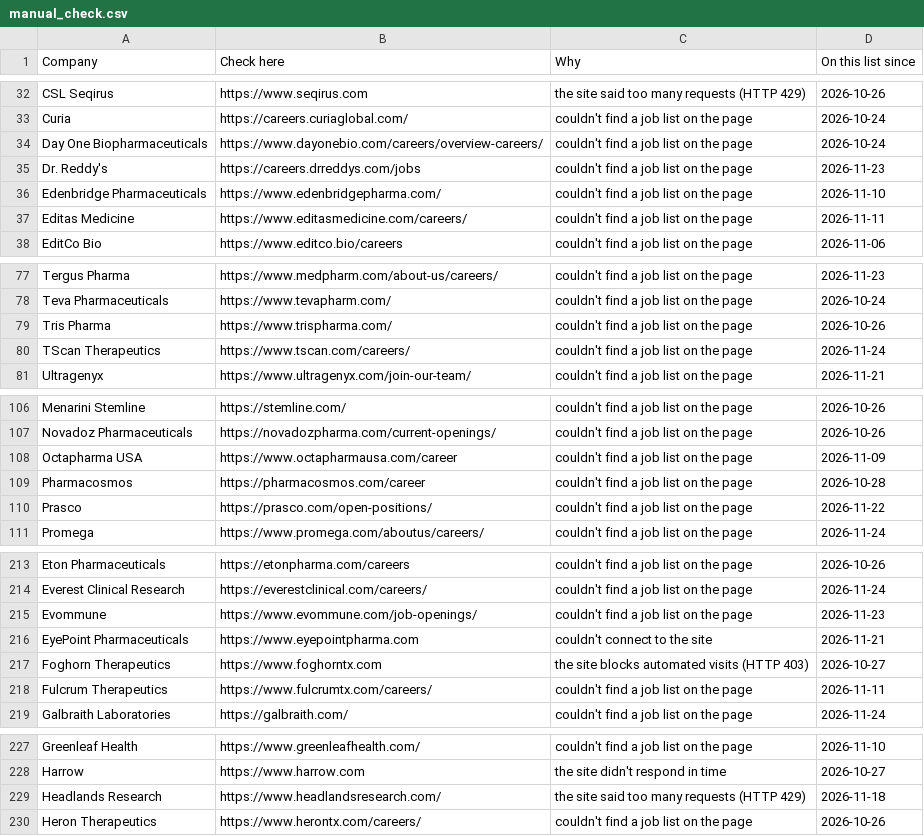
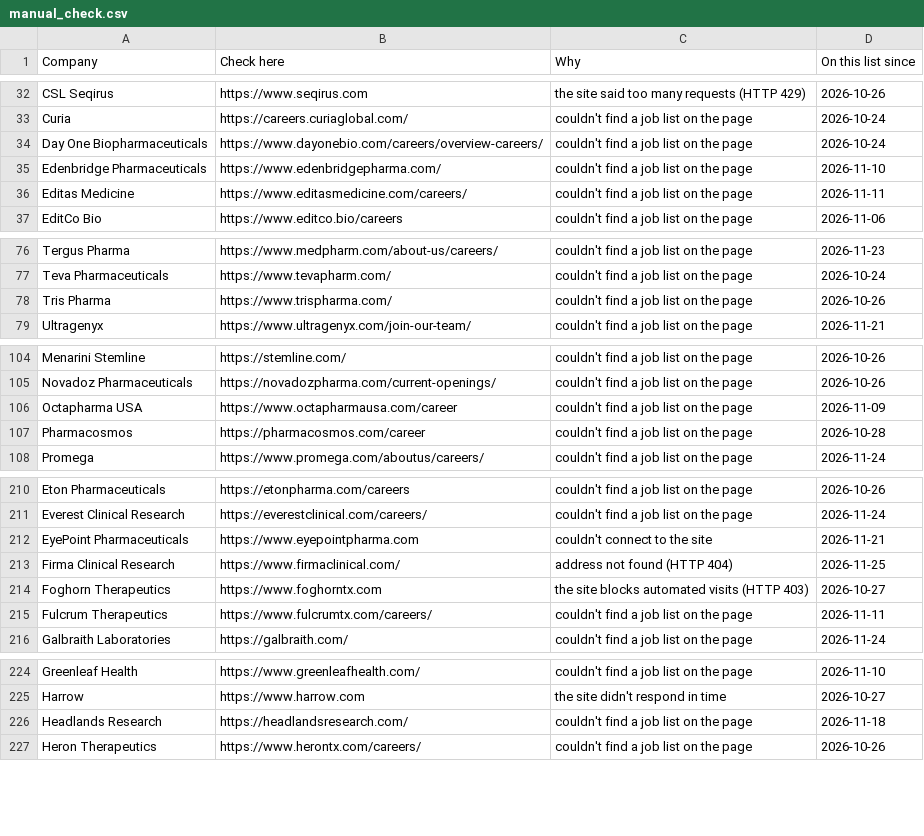
Before and after one commit to arkit-reg/Job_Watch_21, a CSV file: manual_check.csv, drawn as a sheet; only a part is shown, gaps mark what is left out.

```diff
--- a/manual_check.csv
+++ b/manual_check.csv
@@ -34,3 +34,2 @@ Curia,https://careers.curiaglobal.com/,couldn't find a job list on the page,2026
 Day One Biopharmaceuticals,https://www.dayonebio.com/careers/overview-careers/,couldn't find a job list on the page,2026-10-24
-Dr. Reddy's,https://careers.drreddys.com/jobs,couldn't find a job list on the page,2026-11-23
 Edenbridge Pharmaceuticals,https://www.edenbridgepharma.com/,couldn't find a job list on the page,2026-11-10
@@ -79,3 +78,2 @@ Teva Pharmaceuticals,https://www.tevapharm.com/,couldn't find a job list on the
 Tris Pharma,https://www.trispharma.com/,couldn't find a job list on the page,2026-10-26
-TScan Therapeutics,https://www.tscan.com/careers/,couldn't find a job list on the page,2026-11-24
 Ultragenyx,https://www.ultragenyx.com/join-our-team/,couldn't find a job list on the page,2026-11-21
@@ -109,3 +107,2 @@ Octapharma USA,https://www.octapharmausa.com/career,couldn't find a job list on
 Pharmacosmos,https://pharmacosmos.com/career,couldn't find a job list on the page,2026-10-28
-Prasco,https://prasco.com/open-positions/,couldn't find a job list on the page,2026-11-22
 Promega,https://www.promega.com/aboutus/careers/,couldn't find a job list on the page,2026-11-24
@@ -214,4 +211,4 @@ Eton Pharmaceuticals,https://etonpharma.com/careers,couldn't find a job list on
 Everest Clinical Research,https://everestclinical.com/careers/,couldn't find a job list on the page,2026-11-24
-Evommune,https://www.evommune.com/job-openings/,couldn't find a job list on the page,2026-11-23
 EyePoint Pharmaceuticals,https://www.eyepointpharma.com,couldn't connect to the site,2026-11-21
+Firma Clinical Research,https://www.firmaclinical.com/,address not found (HTTP 404),2026-11-25
 Foghorn Therapeutics,https://www.foghorntx.com,the site blocks automated visits (HTTP 403),2026-10-27
@@ -228,3 +225,3 @@ Greenleaf Health,https://www.greenleafhealth.com/,couldn't find a job list on th
 Harrow,https://www.harrow.com,the site didn't respond in time,2026-10-27
-Headlands Research,https://www.headlandsresearch.com/,the site said too many requests (HTTP 429),2026-11-18
+Headlands Research,https://headlandsresearch.com/,couldn't find a job list on the page,2026-11-18
 Heron Therapeutics,https://www.herontx.com/careers/,couldn't find a job list on the page,2026-10-26
```
Also changed, not shown: 1 other file.
